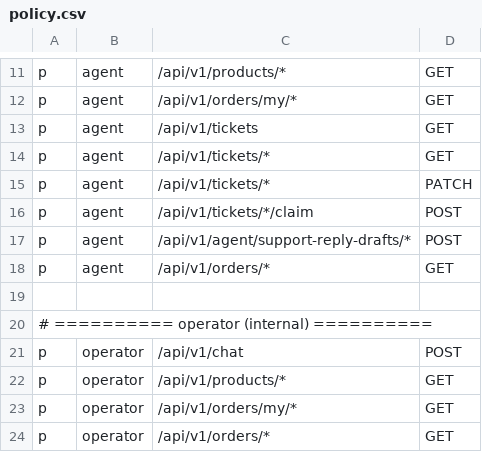
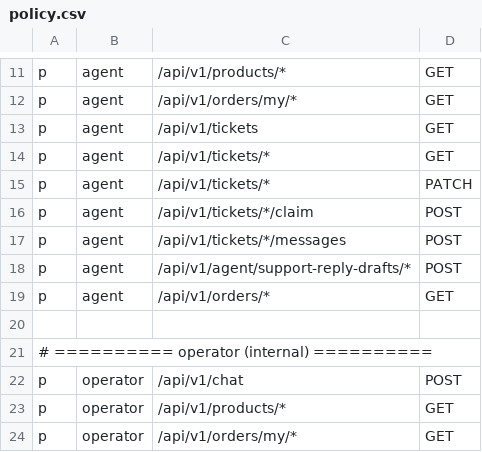
Before and after one commit to fei8fenqian/ecommerce-cs-agent, a CSV file: casbin/policy.csv, drawn as a sheet; only a part is shown, gaps mark what is left out; the shorter side is filled out with more unchanged rows.

Commit message:
feat: add autonomous ticket resolution agent

```diff
--- a/casbin/policy.csv
+++ b/casbin/policy.csv
@@ -16,2 +16,3 @@ p, agent, /api/v1/tickets/*, PATCH
 p, agent, /api/v1/tickets/*/claim, POST
+p, agent, /api/v1/tickets/*/messages, POST
 p, agent, /api/v1/agent/support-reply-drafts/*, POST
```
Also changed, not shown: 13 other files.
